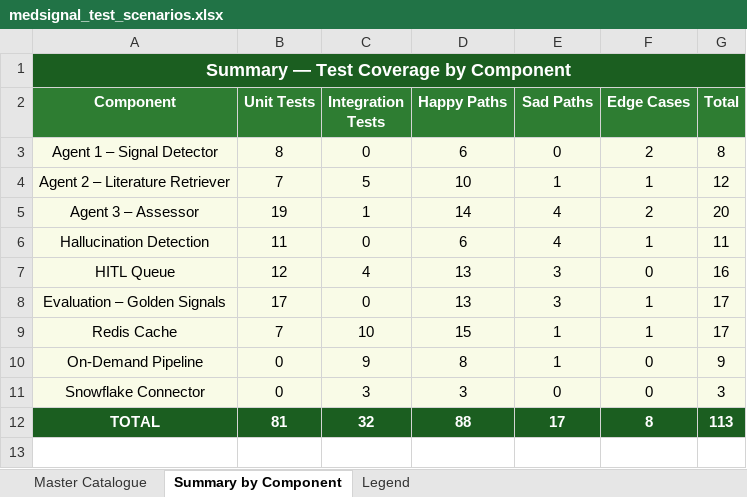
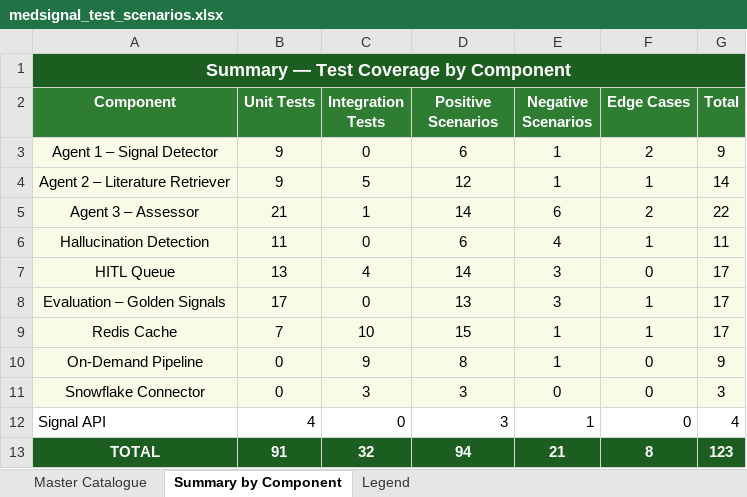
Before and after one commit to BigDataIA-Sat-Spring26-Team-2/Medsignal_Team2, an Excel workbook: docs/medsignal_test_scenarios.xlsx, sheet Summary by Component, drawn as a sheet; values as stored, in another font and other column widths than the file's, no borders; addresses are those after the commit; the diff names each change by its address in the sheet, - before the commit and + after, or states it on an @@ line.

```diff
--- a/docs/medsignal_test_scenarios.xlsx (sheet Summary by Component)
+++ b/docs/medsignal_test_scenarios.xlsx (sheet Summary by Component)
-D2: Happy Paths
+D2: Positive Scenarios
-E2: Sad Paths
+E2: Negative Scenarios
-B3 (Unit Tests): 8
+B3 (Unit Tests): 9
-E3 (Negative Scenarios): 0
+E3 (Negative Scenarios): 1
-G3 (Total): 8
+G3 (Total): 9
-B4 (Unit Tests): 7
+B4 (Unit Tests): 9
-D4 (Positive Scenarios): 10
+D4 (Positive Scenarios): 12
-G4 (Total): 12
+G4 (Total): 14
-B5 (Unit Tests): 19
+B5 (Unit Tests): 21
-E5 (Negative Scenarios): 4
+E5 (Negative Scenarios): 6
-G5 (Total): 20
+G5 (Total): 22
-B7 (Unit Tests): 12
+B7 (Unit Tests): 13
-D7 (Positive Scenarios): 13
+D7 (Positive Scenarios): 14
-G7 (Total): 16
+G7 (Total): 17
+row 12: Signal API | 4 | 0 | 3 | 1 | 0 | 4
-B13 (Unit Tests): 81
+B13 (Unit Tests): 91
-D13 (Positive Scenarios): 88
+D13 (Positive Scenarios): 94
-E13 (Negative Scenarios): 17
+E13 (Negative Scenarios): 21
-G13 (Total): 113
+G13 (Total): 123
```
Also changed, not shown: sheet Master Catalogue, sheet Legend.
